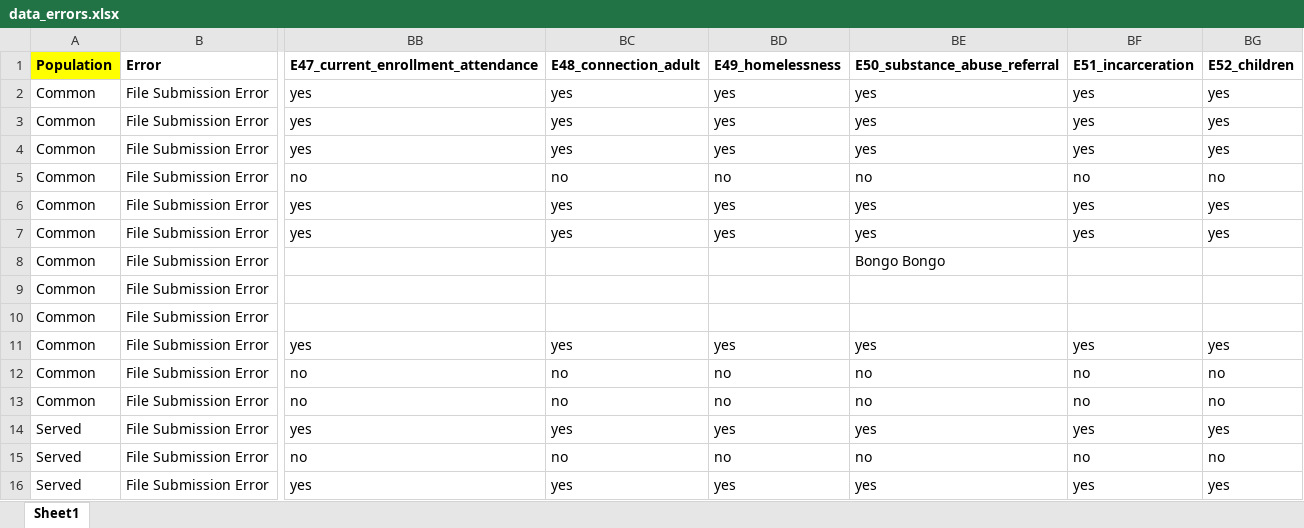
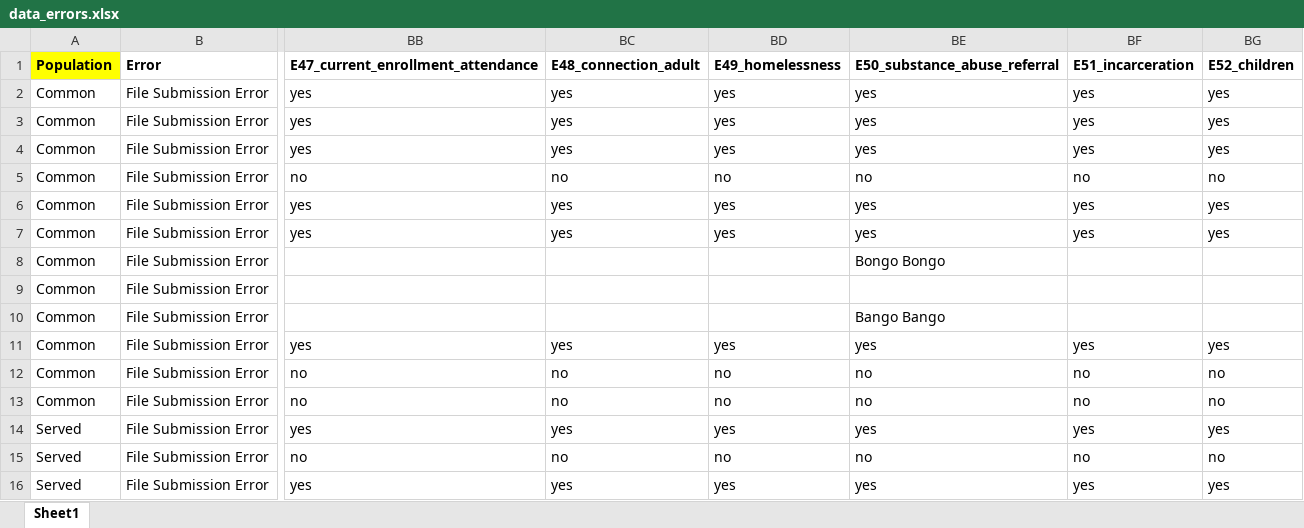
Before and after one commit to MichaelKilleenSandbox/electrondesktopjs, an Excel workbook: assets/files/data/data_errors.xlsx, sheet Sheet1, drawn as a sheet; only a part is shown, gaps mark what is left out; values as stored, in another font and other column widths than the file's, no borders; the diff names each change by its address in the sheet, - before the commit and + after, or states it on an @@ line.

Commit message:
Bango Bango

```diff
--- a/assets/files/data/data_errors.xlsx (sheet Sheet1)
+++ b/assets/files/data/data_errors.xlsx (sheet Sheet1)
-BE10 (E50_substance_abuse_referral): (empty)
+BE10 (E50_substance_abuse_referral): Bango Bango
```
